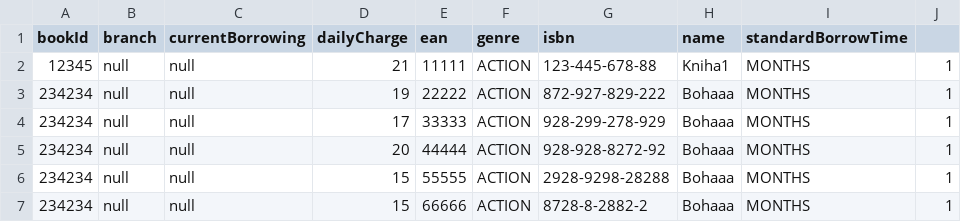
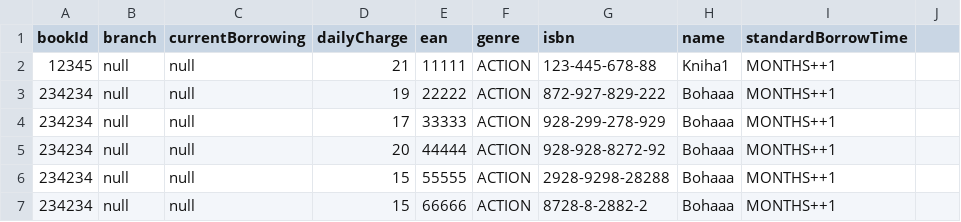
Before and after one commit to MikeGreat/playground, a CSV file: test1.csv, drawn as a sheet.

Commit message:
Add files via upload

```diff
--- a/test1.csv
+++ b/test1.csv
@@ -1,7 +1,7 @@
 bookId, branch, currentBorrowing, dailyCharge, ean, genre, isbn, name, standardBorrowTime
-12345, null, null, 21, 11111, ACTION, 123-445-678-88, Kniha1, MONTHS, 1
-234234, null, null, 19, 22222, ACTION, 872-927-829-222, Bohaaa, MONTHS, 1
-234234, null, null, 17, 33333, ACTION, 928-299-278-929, Bohaaa, MONTHS, 1
-234234, null, null, 20, 44444, ACTION, 928-928-8272-92, Bohaaa, MONTHS, 1
-234234, null, null, 15, 55555, ACTION, 2928-9298-28288, Bohaaa, MONTHS, 1
-234234, null, null, 15, 66666, ACTION, 8728-8-2882-2, Bohaaa, MONTHS, 1
+12345, null, null, 21, 11111, ACTION, 123-445-678-88, Kniha1, MONTHS++1
+234234, null, null, 19, 22222, ACTION, 872-927-829-222, Bohaaa, MONTHS++1
+234234, null, null, 17, 33333, ACTION, 928-299-278-929, Bohaaa, MONTHS++1
+234234, null, null, 20, 44444, ACTION, 928-928-8272-92, Bohaaa, MONTHS++1
+234234, null, null, 15, 55555, ACTION, 2928-9298-28288, Bohaaa, MONTHS++1
+234234, null, null, 15, 66666, ACTION, 8728-8-2882-2, Bohaaa, MONTHS++1
```
